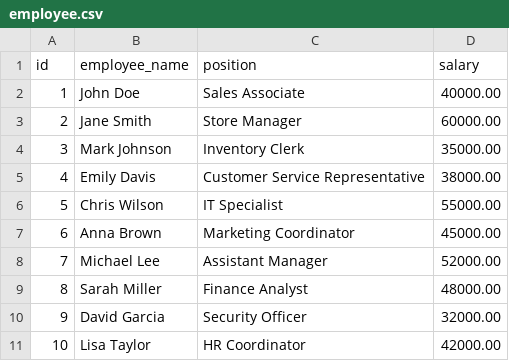
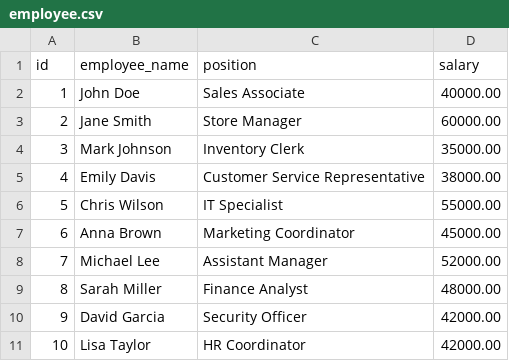
Before and after one commit to chiltom/code-platoon-assignments, a CSV file: sql-schema-design/data/employee.csv, drawn as a sheet.

```diff
--- a/sql-schema-design/data/employee.csv
+++ b/sql-schema-design/data/employee.csv
@@ -9,3 +9,3 @@ id,employee_name,position,salary
 8,Sarah Miller,Finance Analyst,48000.00
-9,David Garcia,Security Officer,32000.00
+9,David Garcia,Security Officer,42000.00
 10,Lisa Taylor,HR Coordinator,42000.00
```
Also changed, not shown: 1 other file.
